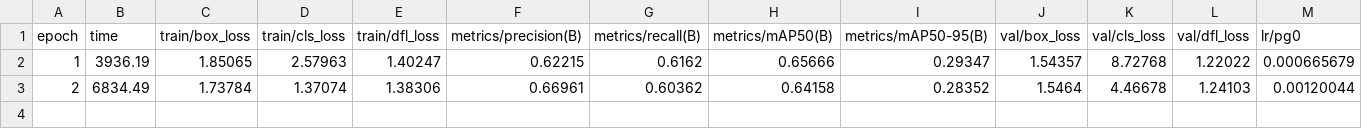
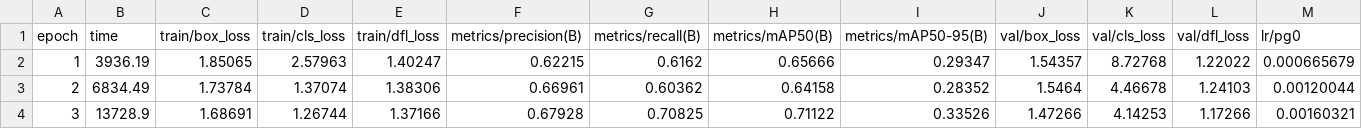
Before and after one commit to shivavihs005/Drone_detection_Pi, a CSV file: runs/detect/train/results.csv, drawn as a sheet; only a part is shown; rows hold the shown columns only; the diff names each change by its address in the sheet, - before the commit and + after, or states it on an @@ line.

```diff
--- a/runs/detect/train/results.csv
+++ b/runs/detect/train/results.csv
+row 4: 3 | 13728.9 | 1.68691 | 1.26744 | 1.37166 | 0.67928 | 0.70825 | 0.71122 | 0.33526 | 1.47266 | 4.14253 | 1.17266 | 0.00160321
```
Also changed, not shown: 5 other files.
